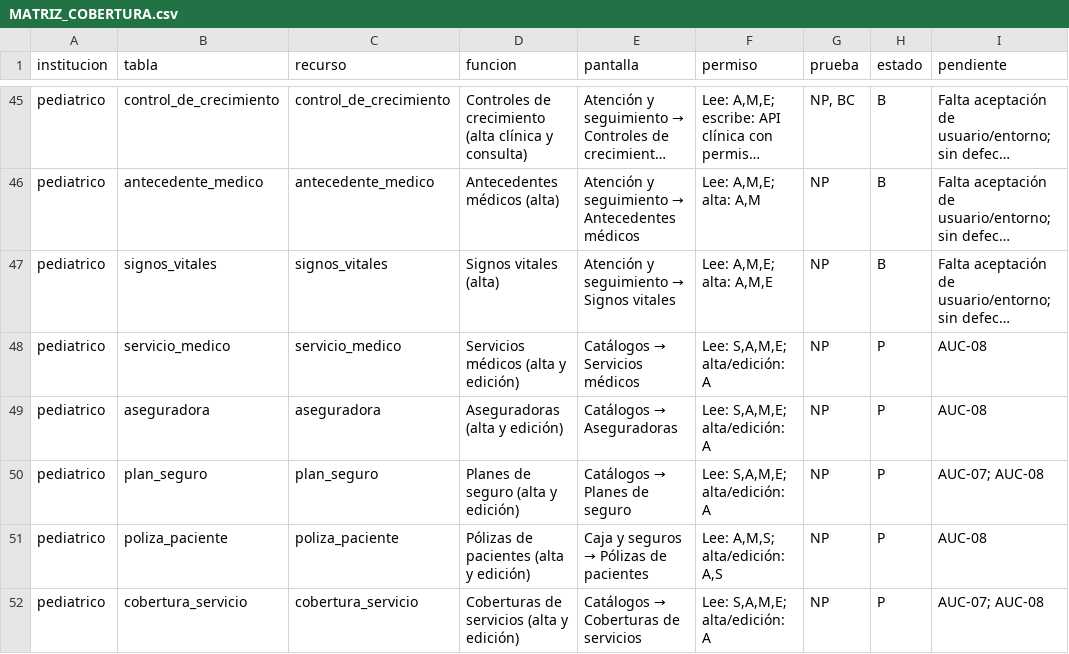
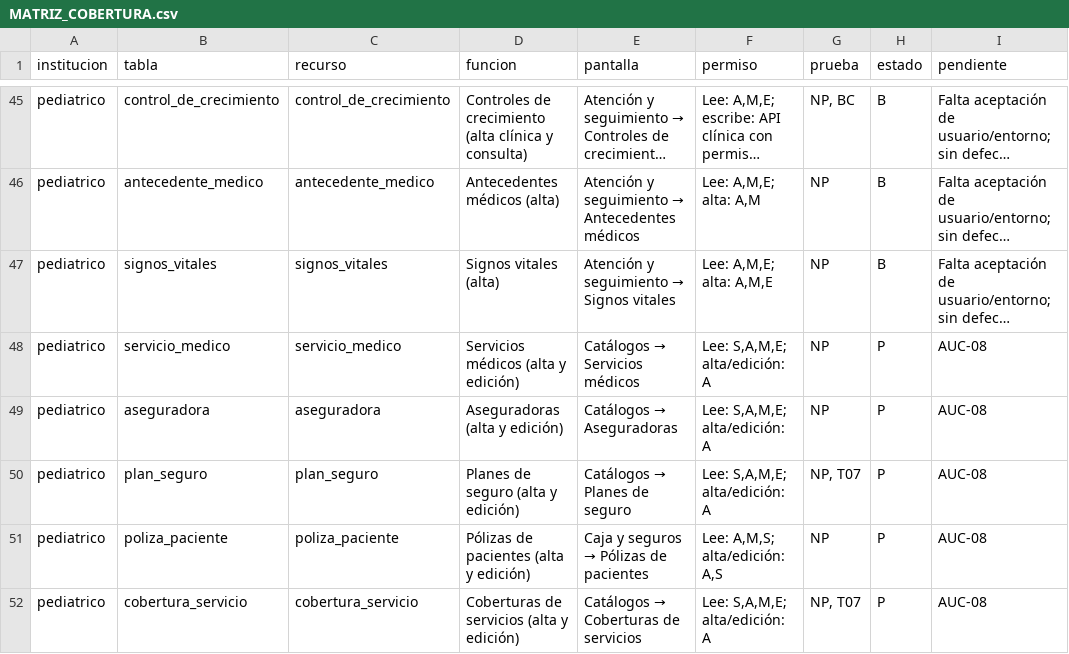
Before and after one commit to PabloZ7-425/Red_Instituciones_Medicas, a CSV file: docs/implementacion/MATRIZ_COBERTURA.csv, drawn as a sheet; only a part is shown, gaps mark what is left out; long unchanged cells end in …; the diff covers the shown part only.

```diff
--- a/docs/implementacion/MATRIZ_COBERTURA.csv
+++ b/docs/implementacion/MATRIZ_COBERTURA.csv
@@ -49,4 +49,4 @@ pediatrico,servicio_medico,servicio_medico,Servicios médicos (alta y edición),
 pediatrico,aseguradora,aseguradora,Aseguradoras (alta y edición),Catálogos → Aseguradoras,"Lee: S,A,M,E; alta/edición: A",NP,P,AUC-08
-pediatrico,plan_seguro,plan_seguro,Planes de seguro (alta y edición),Catálogos → Planes de seguro,"Lee: S,A,M,E; alta/edición: A",NP,P,AUC-07; AUC-08
+pediatrico,plan_seguro,plan_seguro,Planes de seguro (alta y edición),Catálogos → Planes de seguro,"Lee: S,A,M,E; alta/edición: A","NP, T07",P,AUC-08
 pediatrico,poliza_paciente,poliza_paciente,Pólizas de pacientes (alta y edición),Caja y seguros → Pólizas de pacientes,"Lee: A,M,S; alta/edición: A,S",NP,P,AUC-08
-pediatrico,cobertura_servicio,cobertura_servicio,Coberturas de servicios (alta y edición),Catálogos → Coberturas de servicios,"Lee: S,A,M,E; alta/edición: A",NP,P,AUC-07; AUC-08
+pediatrico,cobertura_servicio,cobertura_servicio,Coberturas de servicios (alta y edición),Catálogos → Coberturas de servicios,"Lee: S,A,M,E; alta/edición: A","NP, T07",P,AUC-08
```
Also changed, not shown: 17 edited cells elsewhere in this file, 20 other files.
